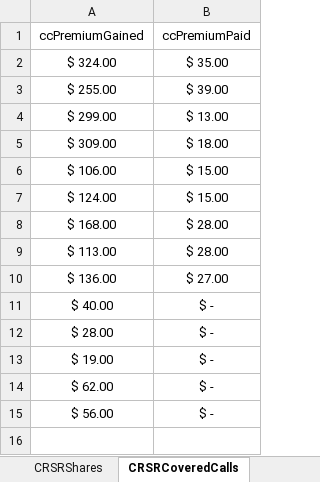
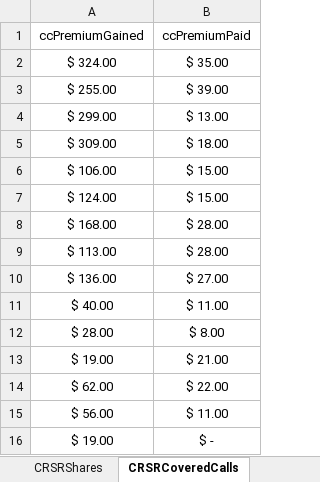
Before and after one commit to matthaneburger/CostBasisCalculator, an Excel workbook: src/crsr_data/CRSRTrackingGrid.xlsx, sheet CRSRCoveredCalls, drawn as a sheet; values as stored, in another font and other column widths than the file's, no borders; removed rows and columns are numbered as before the commit, all else as after; the diff names each change by its address in the sheet, - before the commit and + after, or states it on an @@ line.

Commit message:
making last push -- leaving CRSR

```diff
--- a/src/crsr_data/CRSRTrackingGrid.xlsx (sheet CRSRCoveredCalls)
+++ b/src/crsr_data/CRSRTrackingGrid.xlsx (sheet CRSRCoveredCalls)
-B11 (ccPremiumPaid): $ -
+B11 (ccPremiumPaid): $ 11.00
-B12 (ccPremiumPaid): $ -
+B12 (ccPremiumPaid): $ 8.00
+row 13: $ 19.00 | $ 21.00
+row 14: $ 62.00 | $ 22.00
+row 15: $ 56.00 | $ 11.00
-row 14: $ 62.00 | $ -
-row 15: $ 56.00 | $ -
```
